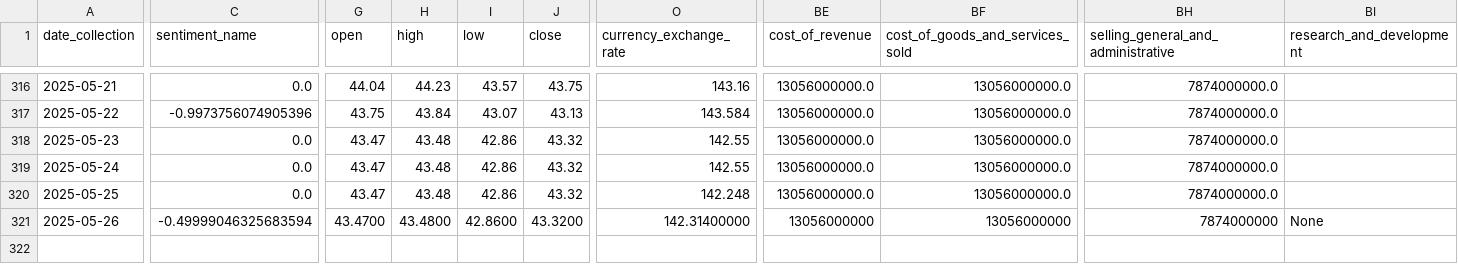
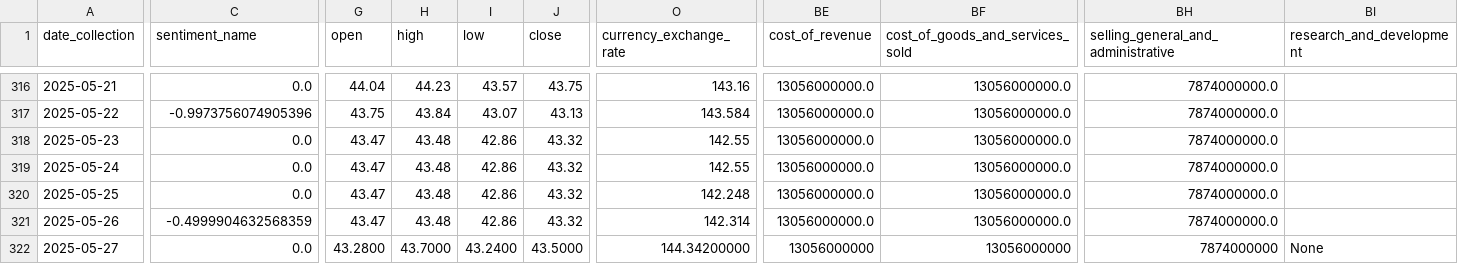
Before and after one commit to CastIehard/Stock-Prediction-AI, a CSV file: Stocks/Verizon/data.csv, drawn as a sheet; only a part is shown, gaps mark what is left out; rows hold the shown columns only; the diff covers the shown part only; the diff names each change by its address in the sheet, - before the commit and + after, or states it on an @@ line.

Commit message:
Daily Collection

```diff
--- a/Stocks/Verizon/data.csv
+++ b/Stocks/Verizon/data.csv
-C321 (sentiment_name): -0.49999046325683594
+C321 (sentiment_name): -0.4999904632568359
-G321 (open): 43.4700
+G321 (open): 43.47
-H321 (high): 43.4800
+H321 (high): 43.48
-I321 (low): 42.8600
+I321 (low): 42.86
-J321 (close): 43.3200
+J321 (close): 43.32
-O321 (currency_exchange_rate): 142.31400000
+O321 (currency_exchange_rate): 142.314
-BE321 (cost_of_revenue): 13056000000
+BE321 (cost_of_revenue): 13056000000.0
-BF321 (cost_of_goods_and_services_sold): 13056000000
+BF321 (cost_of_goods_and_services_sold): 13056000000.0
-BH321: 7874000000
+BH321: 7874000000.0
-BI321 (research_and_development): None
+BI321 (research_and_development): (empty)
+row 322: 2025-05-27 | 0.0 | 43.2800 | 43.7000 | 43.2400 | 43.5000 | 144.34200000 | 13056000000 | 13056000000 | 7874000000 | None
```
Also changed, not shown: 29 edited cells elsewhere in this file, Stocks/Adobe/data.csv.
